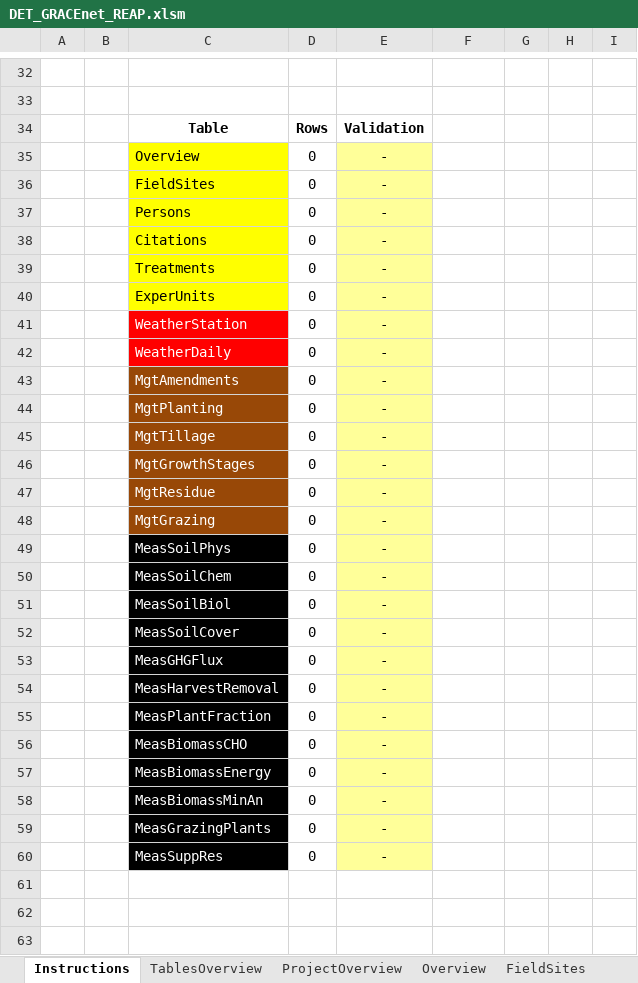
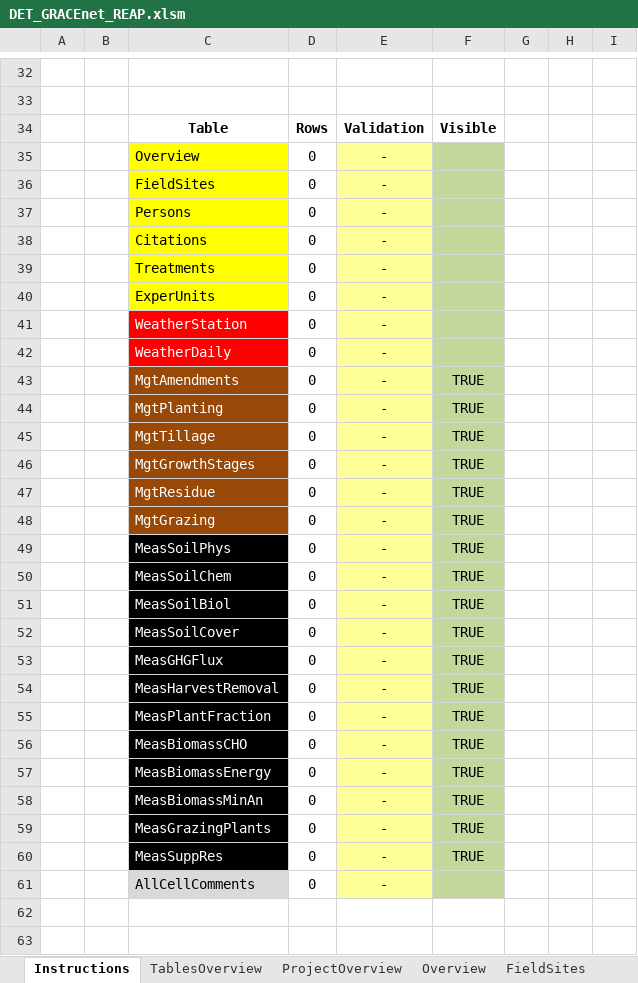
Before and after one commit to ARS-PDI/agcros-det, an Excel workbook: DET_GRACEnet_REAP.xlsm, sheet Instructions, drawn as a sheet; only a part is shown, gaps mark what is left out; the shorter side is filled out with more unchanged rows; values as stored, in another font and other column widths than the file's, no borders; charts and pictures not drawn; the diff names each change by its address in the sheet, - before the commit and + after, or states it on an @@ line.

Commit message:
Added Checkboxes to Toggle Visibility, Added Metadata tab
-All Mgt and Meas tabs can be toggled to hide or show based on checkbox
-All tabs are initialized to visible
- Added metadata tab

```diff
--- a/DET_GRACEnet_REAP.xlsm (sheet Instructions)
+++ b/DET_GRACEnet_REAP.xlsm (sheet Instructions)
-F34: (empty)
+F34: Visible
-F35:F60 fill: none
+F35:F60 fill: #C3D69B
-F43:F60: (empty)
+F43:F60: TRUE
+row 61:  |  | AllCellComments | 0 | -
```
Also changed, not shown: sheet ValueDomains, sheet ValidationData, other sheet tabs, charts or pictures.
